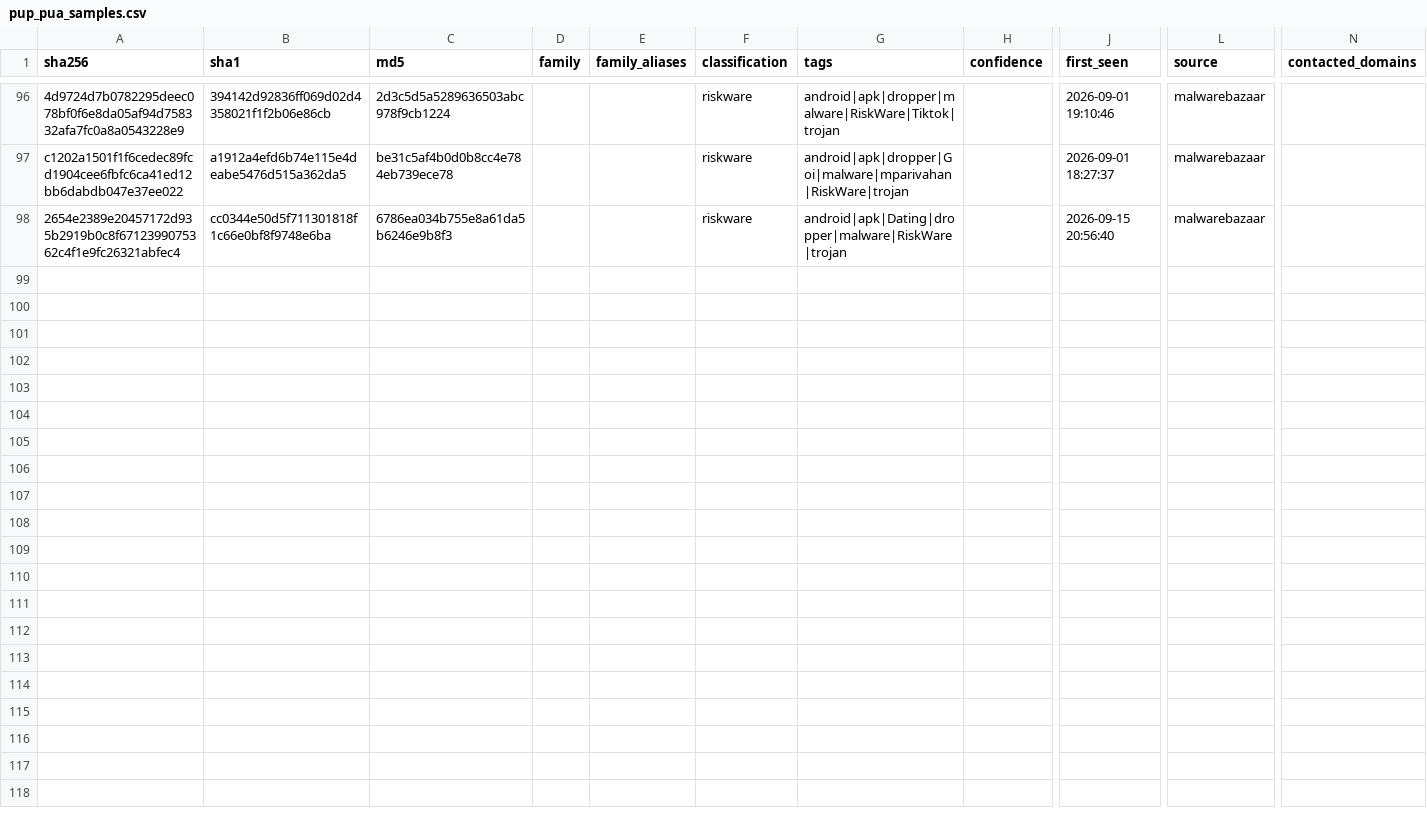
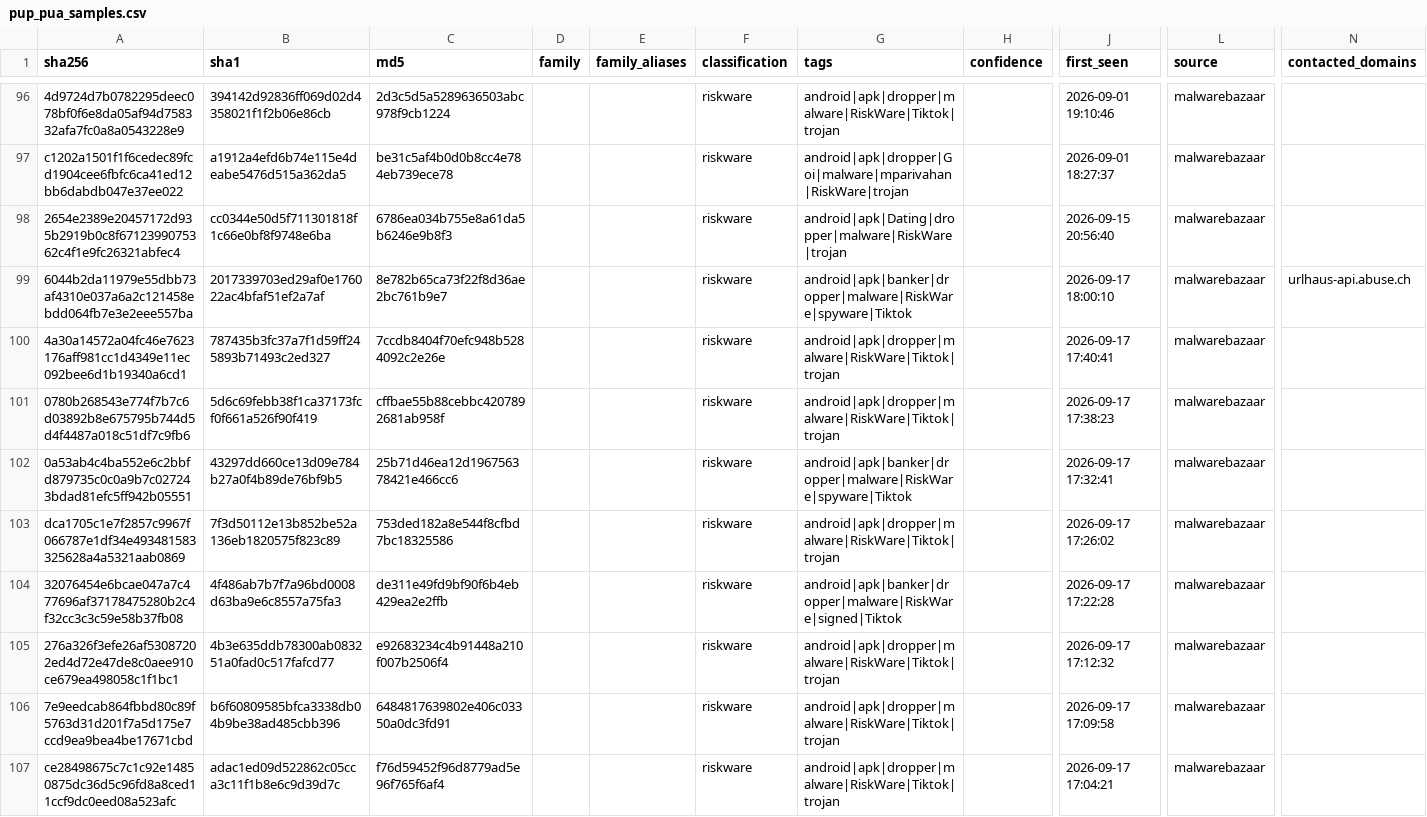
Before and after one commit to elchacal801/threat-intel-reference, a CSV file: data/normalized/pup_pua_samples.csv, drawn as a sheet; only a part is shown, gaps mark what is left out; rows hold the shown columns only; the diff names each change by its address in the sheet, - before the commit and + after, or states it on an @@ line.

```diff
--- a/data/normalized/pup_pua_samples.csv
+++ b/data/normalized/pup_pua_samples.csv
+row 99: 6044b2da11979e55dbb73af4310e037a6a2c121458ebdd064fb7e3e2eee557ba | 2017339703ed29af0e176022ac4bfaf51ef2a7af | 8e782b65ca73f22f8d36ae2bc761b9e7 |  |  | riskware | android|apk|banker|dropper|malware|RiskWare|spyware|Tiktok |  | 2026-09-17 18:00:10 | malwarebazaar | urlhaus-api.abuse.ch
+row 100: 4a30a14572a04fc46e7623176aff981cc1d4349e11ec092bee6d1b19340a6cd1 | 787435b3fc37a7f1d59ff245893b71493c2ed327 | 7ccdb8404f70efc948b5284092c2e26e |  |  | riskware | android|apk|dropper|malware|RiskWare|Tiktok|trojan |  | 2026-09-17 17:40:41 | malwarebazaar
+row 101: 0780b268543e774f7b7c6d03892b8e675795b744d5d4f4487a018c51df7c9fb6 | 5d6c69febb38f1ca37173fcf0f661a526f90f419 | cffbae55b88cebbc4207892681ab958f |  |  | riskware | android|apk|dropper|malware|RiskWare|Tiktok|trojan |  | 2026-09-17 17:38:23 | malwarebazaar
+row 102: 0a53ab4c4ba552e6c2bbfd879735c0c0a9b7c027243bdad81efc5ff942b05551 | 43297dd660ce13d09e784b27a0f4b89de76bf9b5 | 25b71d46ea12d196756378421e466cc6 |  |  | riskware | android|apk|banker|dropper|malware|RiskWare|spyware|Tiktok |  | 2026-09-17 17:32:41 | malwarebazaar
+row 103: dca1705c1e7f2857c9967f066787e1df34e493481583325628a4a5321aab0869 | 7f3d50112e13b852be52a136eb1820575f823c89 | 753ded182a8e544f8cfbd7bc18325586 |  |  | riskware | android|apk|dropper|malware|RiskWare|Tiktok|trojan |  | 2026-09-17 17:26:02 | malwarebazaar
+row 104: 32076454e6bcae047a7c477696af37178475280b2c4f32cc3c3c59e58b37fb08 | 4f486ab7b7f7a96bd0008d63ba9e6c8557a75fa3 | de311e49fd9bf90f6b4eb429ea2e2ffb |  |  | riskware | android|apk|banker|dropper|malware|RiskWare|signed|Tiktok |  | 2026-09-17 17:22:28 | malwarebazaar
+row 105: 276a326f3efe26af53087202ed4d72e47de8c0aee910ce679ea498058c1f1bc1 | 4b3e635ddb78300ab083251a0fad0c517fafcd77 | e92683234c4b91448a210f007b2506f4 |  |  | riskware | android|apk|dropper|malware|RiskWare|Tiktok|trojan |  | 2026-09-17 17:12:32 | malwarebazaar
+row 106: 7e9eedcab864fbbd80c89f5763d31d201f7a5d175e7ccd9ea9bea4be17671cbd | b6f60809585bfca3338db04b9be38ad485cbb396 | 6484817639802e406c03350a0dc3fd91 |  |  | riskware | android|apk|dropper|malware|RiskWare|Tiktok|trojan |  | 2026-09-17 17:09:58 | malwarebazaar
+row 107: ce28498675c7c1c92e14850875dc36d5c96fd8a8ced11ccf9dc0eed08a523afc | adac1ed09d522862c05cca3c11f1b8e6c9d39d7c | f76d59452f96d8779ad5e96f765f6af4 |  |  | riskware | android|apk|dropper|malware|RiskWare|Tiktok|trojan |  | 2026-09-17 17:04:21 | malwarebazaar
```
Also changed, not shown: data/normalized/malware_families.csv, data/raw/yaraify_rules.csv, 13 other files.
